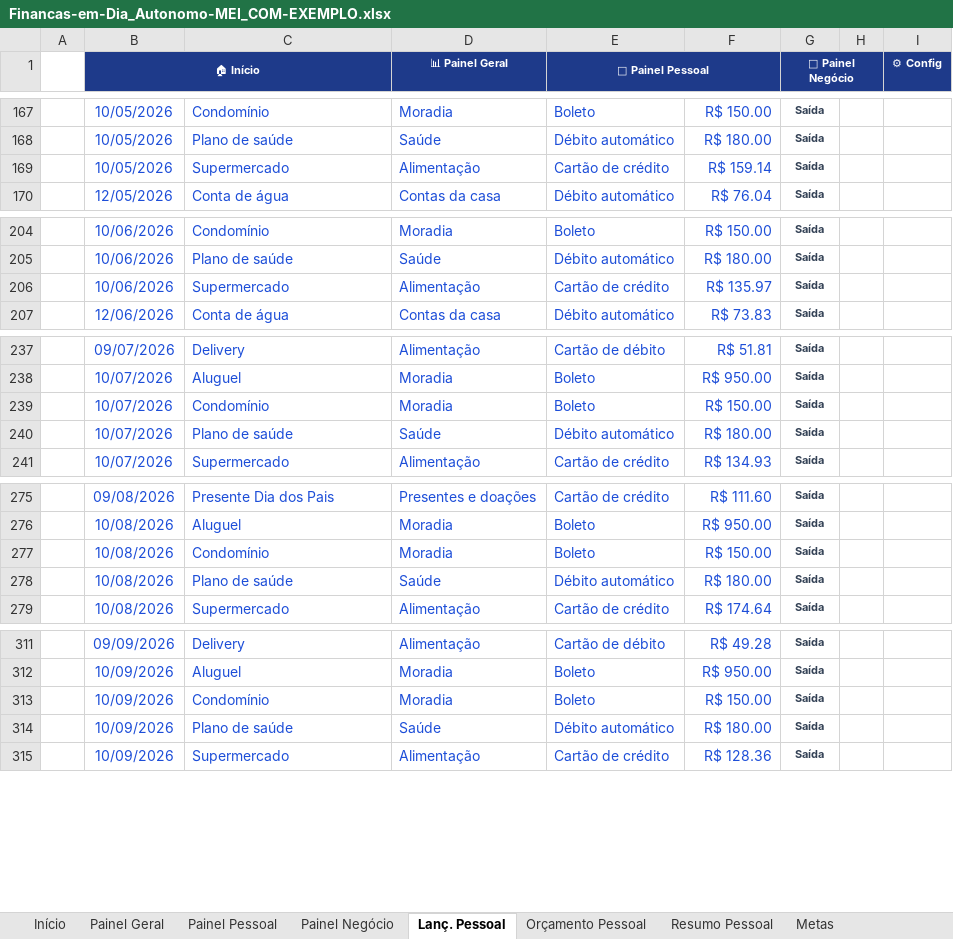
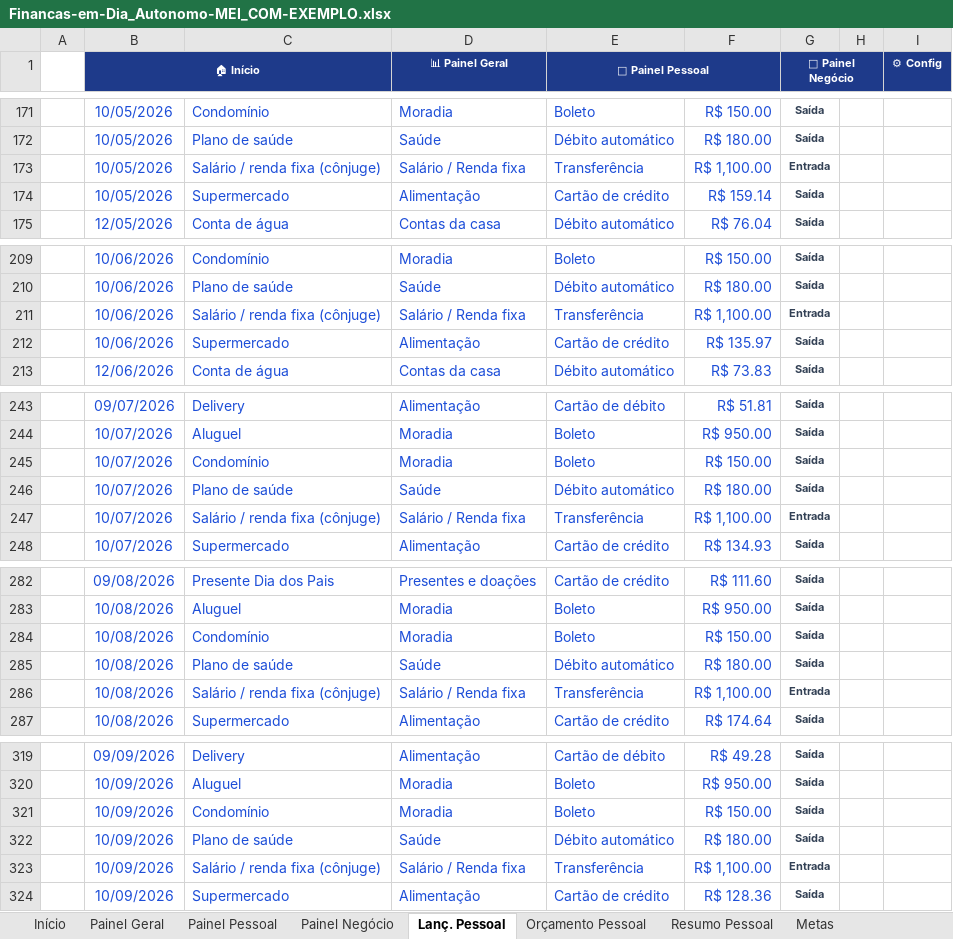
Before and after one commit to matheuslr3005/planilhadegastos, an Excel workbook: dist/Financas-em-Dia_Autonomo-MEI_COM-EXEMPLO.xlsx, sheet Lanç. Pessoal, drawn as a sheet; only a part is shown, gaps mark what is left out; values as stored, in another font and other column widths than the file's, no borders; conditional formats not drawn; the diff covers the shown part only; the diff names each change by its address in the sheet, - before the commit and + after, or states it on an @@ line.

```diff
--- a/dist/Financas-em-Dia_Autonomo-MEI_COM-EXEMPLO.xlsx (sheet Lanç. Pessoal)
+++ b/dist/Financas-em-Dia_Autonomo-MEI_COM-EXEMPLO.xlsx (sheet Lanç. Pessoal)
+row 173:  | 10/05/2026 | Salário / renda fixa (cônjuge) | Salário / Renda fixa | Transferência | R$ 1,100.00 | Entrada
+row 211:  | 10/06/2026 | Salário / renda fixa (cônjuge) | Salário / Renda fixa | Transferência | R$ 1,100.00 | Entrada
+row 247:  | 10/07/2026 | Salário / renda fixa (cônjuge) | Salário / Renda fixa | Transferência | R$ 1,100.00 | Entrada
+row 286:  | 10/08/2026 | Salário / renda fixa (cônjuge) | Salário / Renda fixa | Transferência | R$ 1,100.00 | Entrada
+row 323:  | 10/09/2026 | Salário / renda fixa (cônjuge) | Salário / Renda fixa | Transferência | R$ 1,100.00 | Entrada
```
Also changed, not shown: 4 added rows, 9 removed rows, 22 edited cells and merged cells elsewhere in this sheet, sheet Lanç. Negócio, sheet A Receber, sheet Fluxo de Caixa, sheet Dados, sheet Impostos, sheet Painel Negócio, 7 more sheets, other sheet tabs, formulas that keep their value, hidden cells, charts or pictures, dist/Financas-em-Dia_Autonomo-MEI_EM-BRANCO.xlsx, dist/Financas-em-Dia_Pessoal_COM-EXEMPLO.xlsx, 12 other files.
